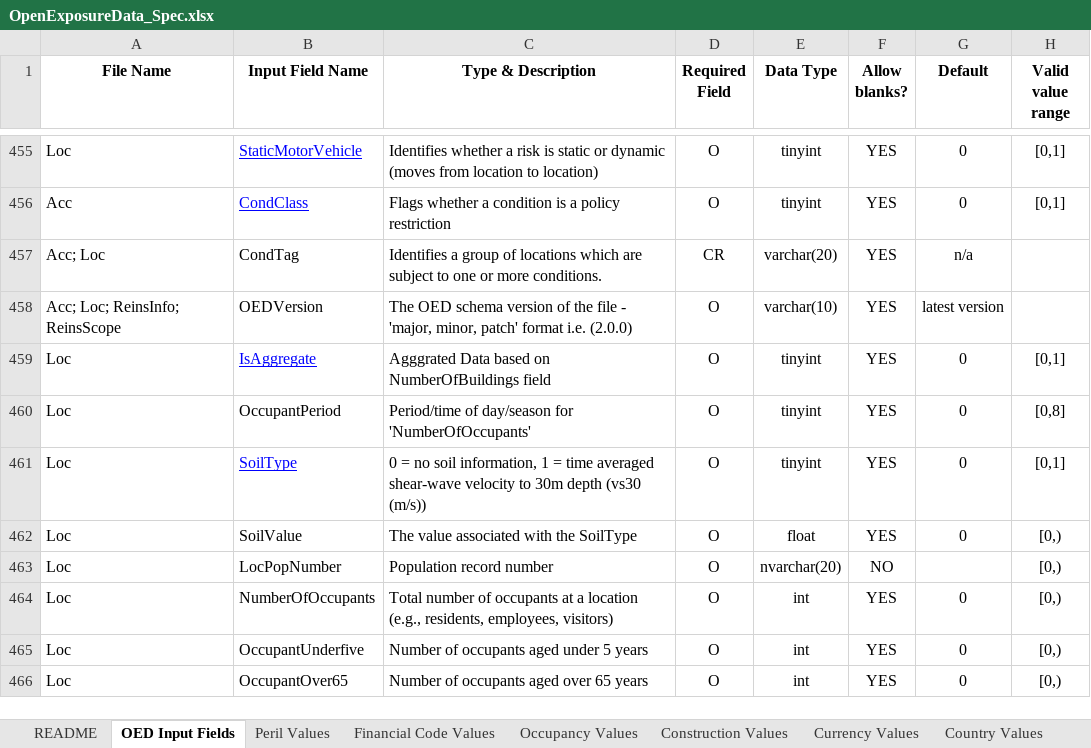
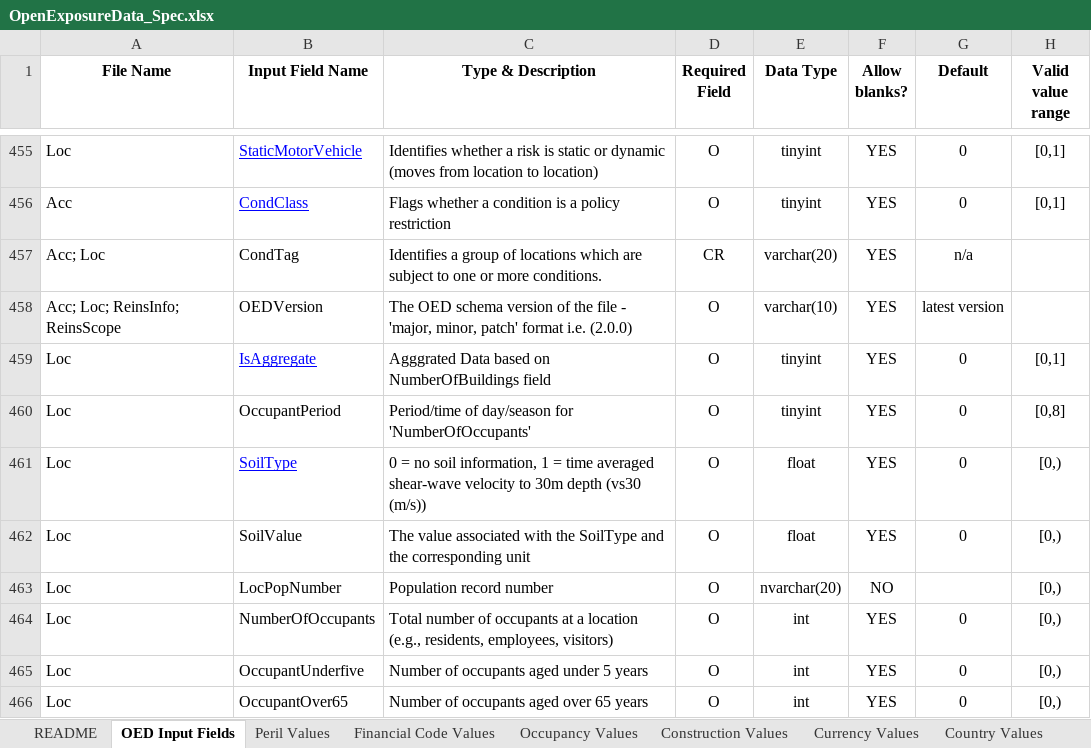
Before and after one commit to OasisLMF/ODS_OpenExposureData, an Excel workbook: OpenExposureData/Docs/OpenExposureData_Spec.xlsx, sheet OED Input Fields, drawn as a sheet; only a part is shown, gaps mark what is left out; values as stored, in another font and other column widths than the file's, no borders; conditional formats not drawn; the diff covers the shown part only; the diff names each change by its address in the sheet, - before the commit and + after, or states it on an @@ line.

```diff
--- a/OpenExposureData/Docs/OpenExposureData_Spec.xlsx (sheet OED Input Fields)
+++ b/OpenExposureData/Docs/OpenExposureData_Spec.xlsx (sheet OED Input Fields)
-E461 (Data Type): tinyint
+E461 (Data Type): float
-H461 (Valid value range): [0,1]
+H461 (Valid value range): [0,)
-C462 (Type & Description): …the SoilType
+C462 (Type & Description): …the SoilType and the corresponding unit
```
Also changed, not shown: 3 added rows and 6 edited cells elsewhere in this sheet, sheet Other Values, sheet AreaCode Values, sheet Peril Values, sheet README, sheet Country Values.
